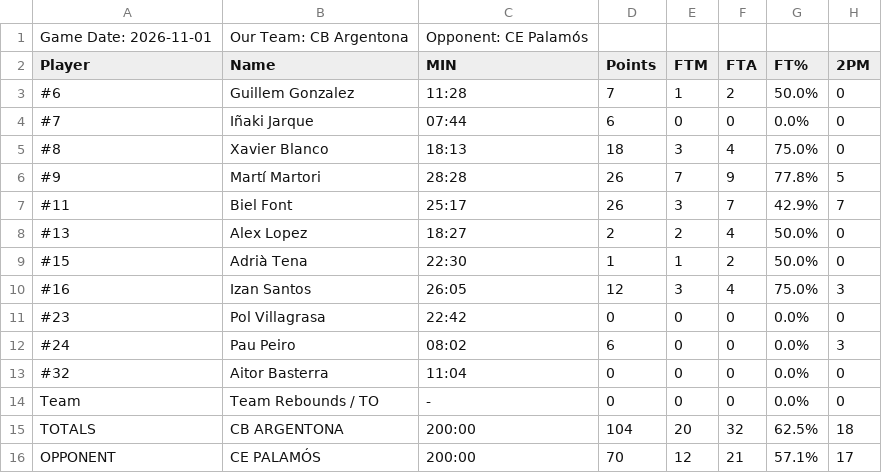
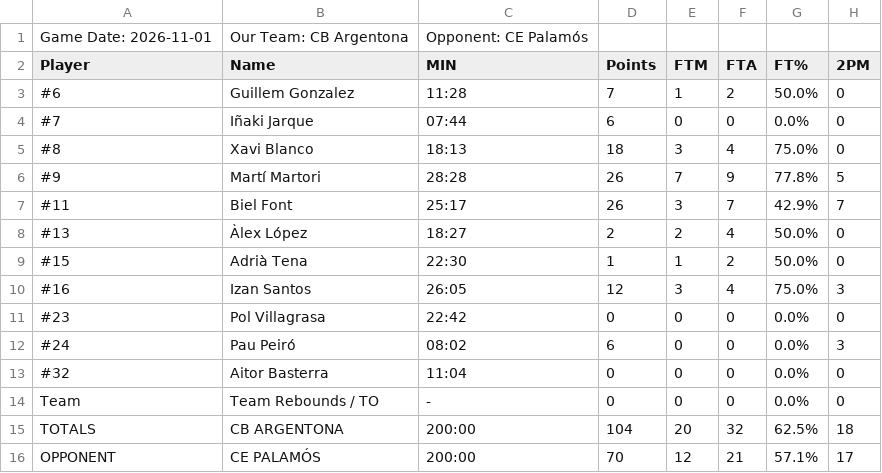
Before and after one commit to jeffreyabbot/copacat_jugadors, a CSV file: data/raw/Copa_Catalunya/2026_10_30_J2_Palamos_CB_Argentona/CB_Argentona_vs_Palamos_2026_10_30_Final_Q4_BoxScore.csv, drawn as a sheet; only a part is shown; the diff names each change by its address in the sheet, - before the commit and + after, or states it on an @@ line.

Commit message:
Nous noms boscore Palamos

```diff
--- a/data/raw/Copa_Catalunya/2026_10_30_J2_Palamos_CB_Argentona/CB_Argentona_vs_Palamos_2026_10_30_Final_Q4_BoxScore.csv
+++ b/data/raw/Copa_Catalunya/2026_10_30_J2_Palamos_CB_Argentona/CB_Argentona_vs_Palamos_2026_10_30_Final_Q4_BoxScore.csv
-B5 (Name): Xavier Blanco
+B5 (Name): Xavi Blanco
-B8 (Name): Alex Lopez
+B8 (Name): Àlex López
-B12 (Name): Pau Peiro
+B12 (Name): Pau Peiró
```
